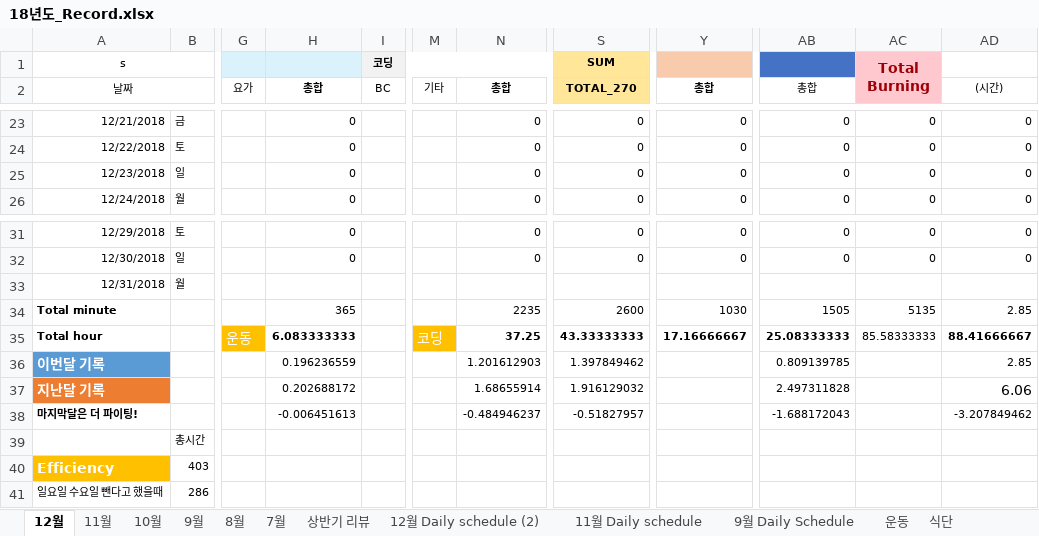
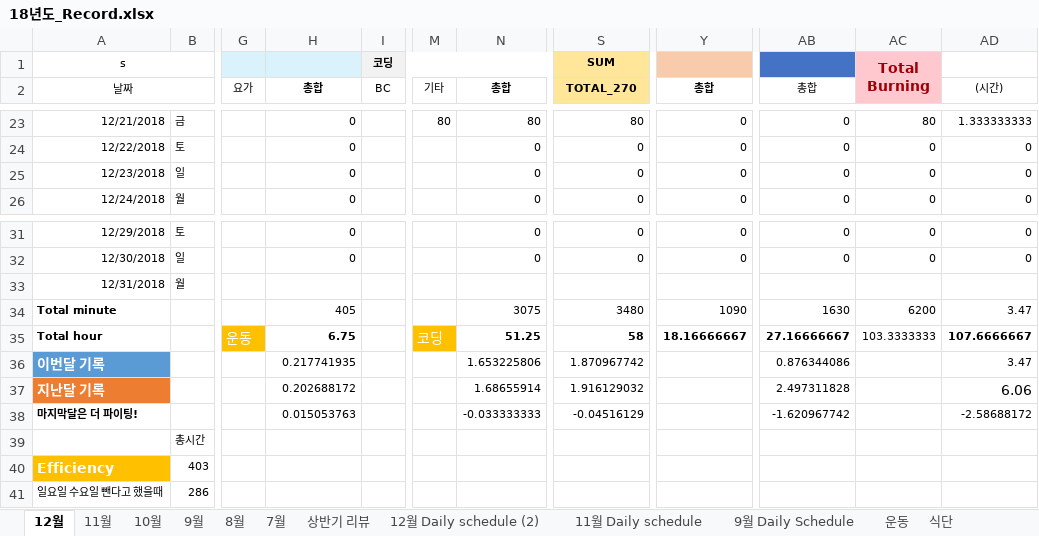
Before and after one commit to Taeu/taeu.github.io, an Excel workbook: record/18년도_Record.xlsx, sheet 12월, drawn as a sheet; only a part is shown, gaps mark what is left out; values as stored, in another font and other column widths than the file's, no borders; the diff covers the shown part only; the diff names each change by its address in the sheet, - before the commit and + after, or states it on an @@ line.

```diff
--- a/record/18년도_Record.xlsx (sheet 12월)
+++ b/record/18년도_Record.xlsx (sheet 12월)
-M23 (기타): (empty)
+M23 (기타): 80
-N23 (총합): 0
+N23 (총합): 80
-S23 (TOTAL_270): 0
+S23 (TOTAL_270): 80
-AC23: 0
+AC23: 80
-AD23 ((시간)): 0
+AD23 ((시간)): 1.333333333
-H34 (총합): 365
+H34 (총합): 405
-N34 (총합): 2235
+N34 (총합): 3075
-S34 (TOTAL_270): 2600
+S34 (TOTAL_270): 3480
-Y34 (총합): 1030
+Y34 (총합): 1090
-AB34 (총합): 1505
+AB34 (총합): 1630
-AC34: 5135
+AC34: 6200
-AD34 ((시간)): 2.85
+AD34 ((시간)): 3.47
-H35 (총합): 6.083333333
+H35 (총합): 6.75
-N35 (총합): 37.25
+N35 (총합): 51.25
-S35 (TOTAL_270): 43.33333333
+S35 (TOTAL_270): 58
-Y35 (총합): 17.16666667
+Y35 (총합): 18.16666667
-AB35 (총합): 25.08333333
+AB35 (총합): 27.16666667
-AC35: 85.58333333
+AC35: 103.3333333
-AD35 ((시간)): 88.41666667
+AD35 ((시간)): 107.6666667
-H36 (총합): 0.196236559
+H36 (총합): 0.217741935
-N36 (총합): 1.201612903
+N36 (총합): 1.653225806
-S36 (TOTAL_270): 1.397849462
+S36 (TOTAL_270): 1.870967742
-AB36 (총합): 0.809139785
+AB36 (총합): 0.876344086
-AD36 ((시간)): 2.85
+AD36 ((시간)): 3.47
-H38 (총합): -0.006451613
+H38 (총합): 0.015053763
-N38 (총합): -0.484946237
+N38 (총합): -0.033333333
-S38 (TOTAL_270): -0.51827957
+S38 (TOTAL_270): -0.04516129
-AB38 (총합): -1.688172043
+AB38 (총합): -1.620967742
-AD38 ((시간)): -3.207849462
+AD38 ((시간)): -2.58688172
```
Also changed, not shown: 37 edited cells elsewhere in this sheet, 5 other files.
